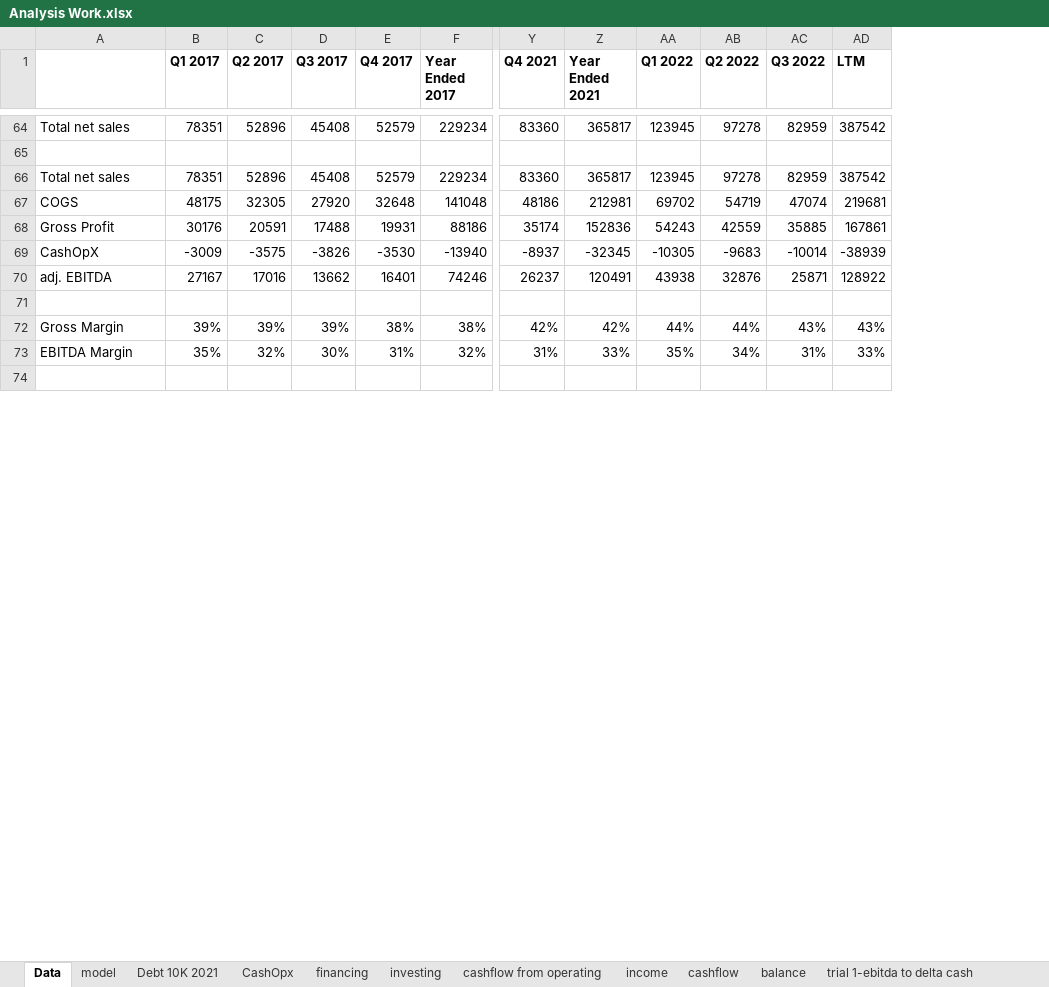
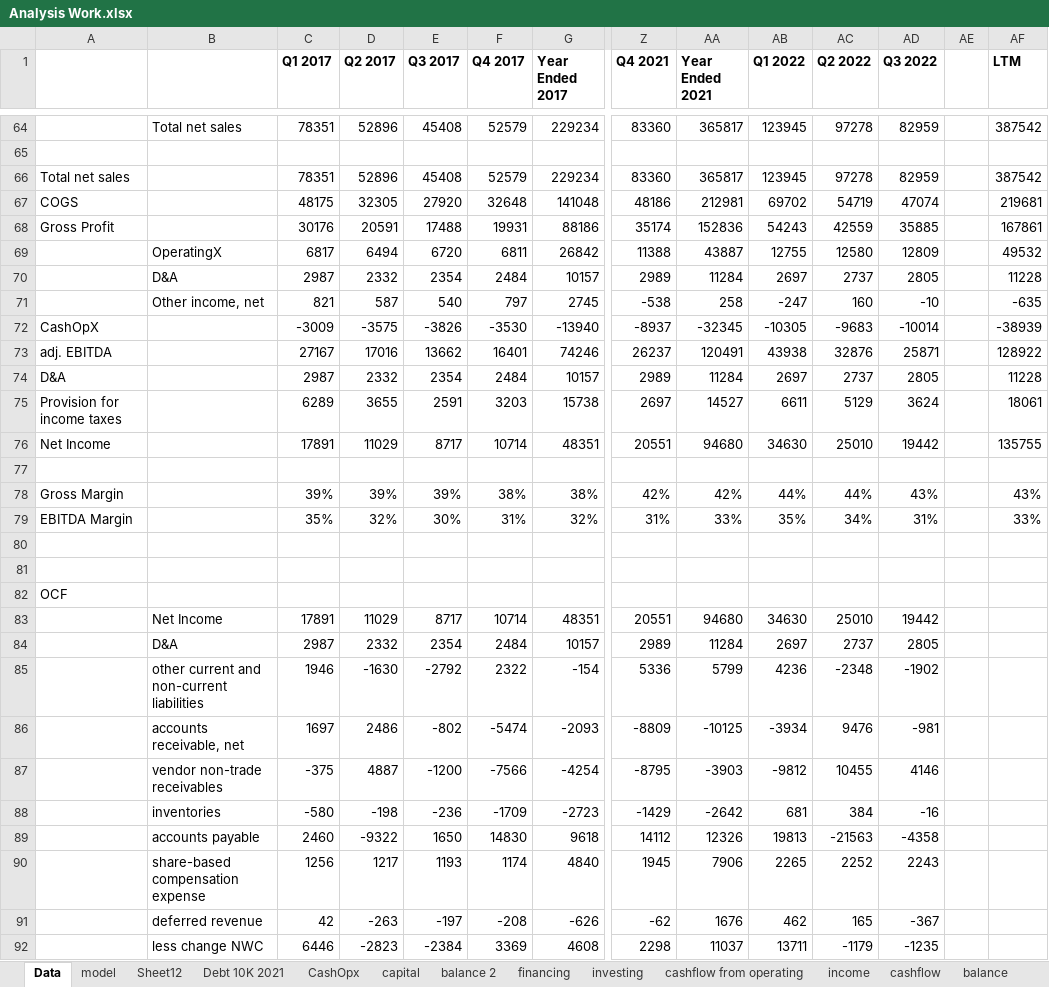
Before and after one commit to Julia-Susser/Financial-Statements, an Excel workbook: output/Financial Statement AAPL/Analysis Work.xlsx, sheet Data, drawn as a sheet; only a part is shown, gaps mark what is left out; values as stored, in another font and other column widths than the file's, no borders; addresses are those after the commit; rows hold the shown columns only; the diff covers the shown part only; the diff names each change by its address in the sheet, - before the commit and + after, or states it on an @@ line.

```diff
--- a/output/Financial Statement AAPL/Analysis Work.xlsx (sheet Data)
+++ b/output/Financial Statement AAPL/Analysis Work.xlsx (sheet Data)
-sheet tab: trial 1-ebitda to delta cash
+sheet tab: Sheet12
+sheet tab: capital
+sheet tab: balance 2
+column A, rows 66-68: Total net sales | COGS | Gross Profit; rows 72-73: CashOpX | adj. EBITDA; rows 78-79: Gross Margin | EBITDA Margin
+column AE, empty
-B66: Total net sales
+B66: (empty)
-B67: COGS
+B67: (empty)
-B68: Gross Profit
+B68: (empty)
+row 69:  | OperatingX | 6817 | 6494 | 6720 | 6811 | 26842 | 11388 | 43887 | 12755 | 12580 | 12809 |  | 49532
+row 70:  | D&A | 2987 | 2332 | 2354 | 2484 | 10157 | 2989 | 11284 | 2697 | 2737 | 2805 |  | 11228
+row 71:  | Other income, net | 821 | 587 | 540 | 797 | 2745 | -538 | 258 | -247 | 160 | -10 |  | -635
-B72: CashOpX
+B72: (empty)
-B73: adj. EBITDA
+B73: (empty)
+row 74: D&A |  | 2987 | 2332 | 2354 | 2484 | 10157 | 2989 | 11284 | 2697 | 2737 | 2805 |  | 11228
+row 75: Provision for income taxes |  | 6289 | 3655 | 2591 | 3203 | 15738 | 2697 | 14527 | 6611 | 5129 | 3624 |  | 18061
+row 76: Net Income |  | 17891 | 11029 | 8717 | 10714 | 48351 | 20551 | 94680 | 34630 | 25010 | 19442 |  | 135755
-B78: Gross Margin
+B78: (empty)
-B79: EBITDA Margin
+B79: (empty)
+row 81: (empty)
+row 82: OCF
+row 83:  | Net Income | 17891 | 11029 | 8717 | 10714 | 48351 | 20551 | 94680 | 34630 | 25010 | 19442
+row 84:  | D&A | 2987 | 2332 | 2354 | 2484 | 10157 | 2989 | 11284 | 2697 | 2737 | 2805
+row 85:  | other current and non-current liabilities | 1946 | -1630 | -2792 | 2322 | -154 | 5336 | 5799 | 4236 | -2348 | -1902
+row 86:  | accounts receivable, net | 1697 | 2486 | -802 | -5474 | -2093 | -8809 | -10125 | -3934 | 9476 | -981
+row 87:  | vendor non-trade receivables | -375 | 4887 | -1200 | -7566 | -4254 | -8795 | -3903 | -9812 | 10455 | 4146
+row 88:  | inventories | -580 | -198 | -236 | -1709 | -2723 | -1429 | -2642 | 681 | 384 | -16
+row 89:  | accounts payable | 2460 | -9322 | 1650 | 14830 | 9618 | 14112 | 12326 | 19813 | -21563 | -4358
+row 90:  | share-based compensation expense | 1256 | 1217 | 1193 | 1174 | 4840 | 1945 | 7906 | 2265 | 2252 | 2243
+row 91:  | deferred revenue | 42 | -263 | -197 | -208 | -626 | -62 | 1676 | 462 | 165 | -367
+row 92:  | less change NWC | 6446 | -2823 | -2384 | 3369 | 4608 | 2298 | 11037 | 13711 | -1179 | -1235
```
Also changed, not shown: 26 added rows, 4 removed rows and 25 edited cells elsewhere in this sheet, sheet model, sheet income, sheet cashflow from operating, sheet investing, sheet financing, formulas that keep their value, input/Financial Statement AAPL/Sales By Segment.xlsx, 35 other files.
